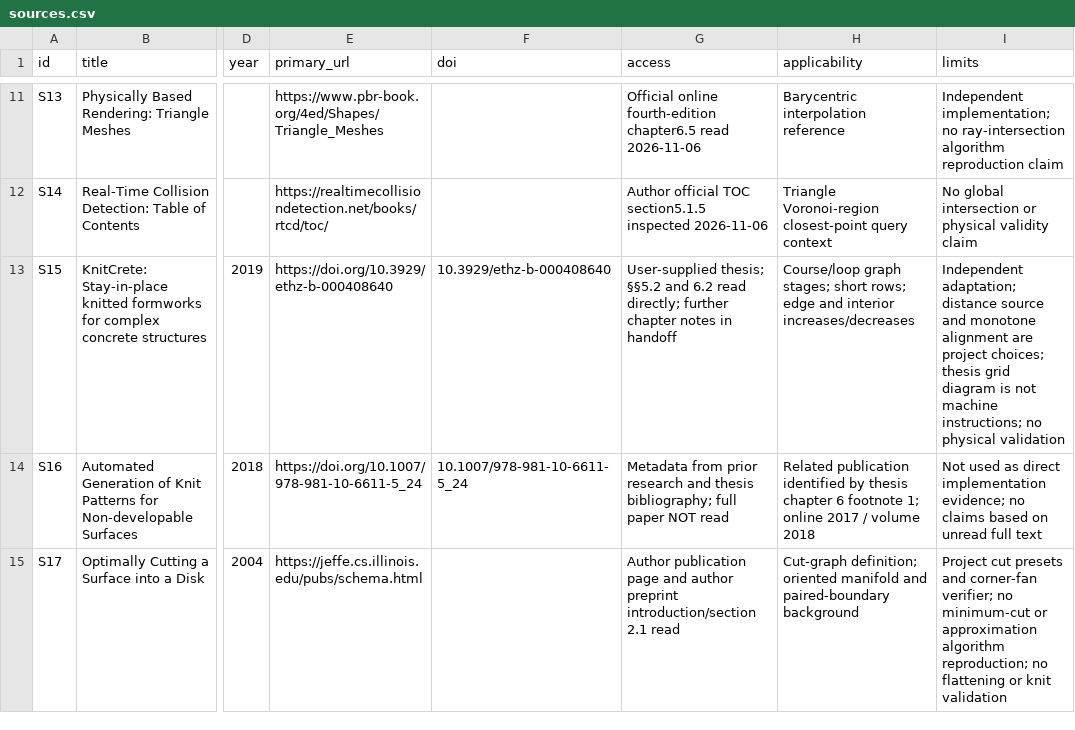
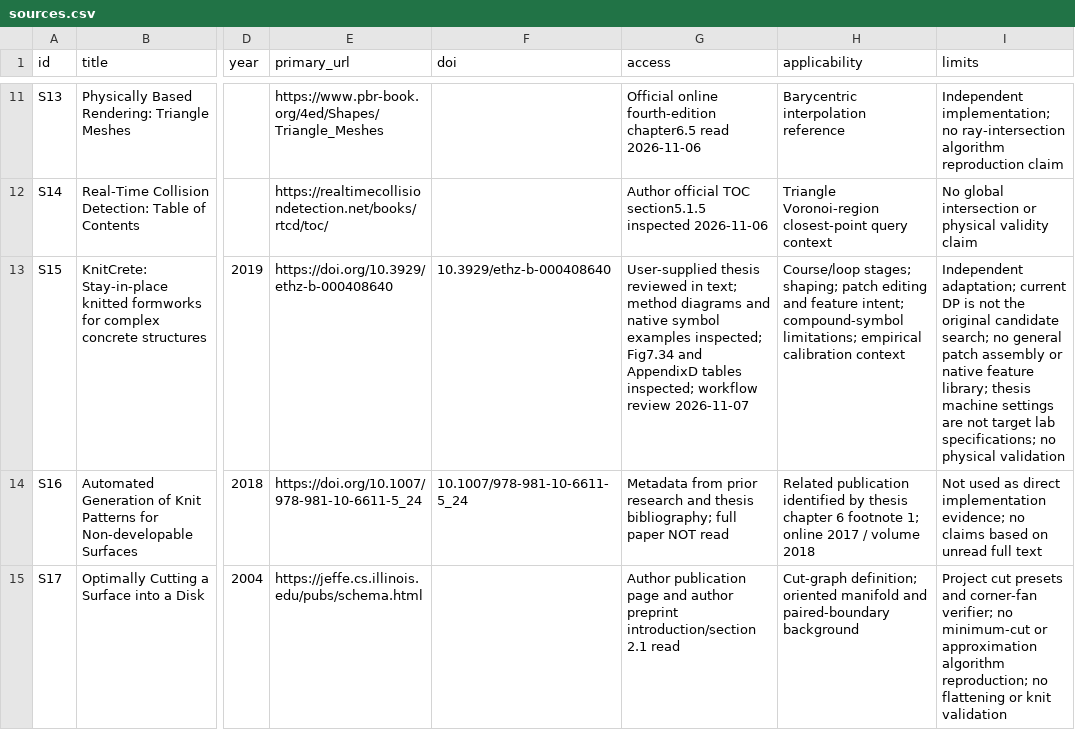
Before and after one commit to NijatM/KnittingTopology, a CSV file: research/sources.csv, drawn as a sheet; only a part is shown, gaps mark what is left out; the diff names each change by its address in the sheet, - before the commit and + after, or states it on an @@ line.

Commit message:
Add KnitCrete workflow guide and swatch calibration context

```diff
--- a/research/sources.csv
+++ b/research/sources.csv
-G13 (access): User-supplied thesis; §§5.2 and 6.2 read directly; further chapter notes in handoff
+G13 (access): User-supplied thesis reviewed in text; method diagrams and native symbol examples inspected; Fig7.34 and AppendixD tables inspected; workflow review 2026-11-07
-H13 (applicability): Course/loop graph stages; short rows; edge and interior increases/decreases
+H13 (applicability): Course/loop stages; shaping; patch editing and feature intent; compound-symbol limitations; empirical calibration context
-I13 (limits): Independent adaptation; distance source and monotone alignment are project choices; thesis grid diagram is not machine instructions; no physical…
+I13 (limits): Independent adaptation; current DP is not the original candidate search; no general patch assembly or native feature library; thesis machine settings are not target lab specifications; no physical…
```
Also changed, not shown: 19 other files.
